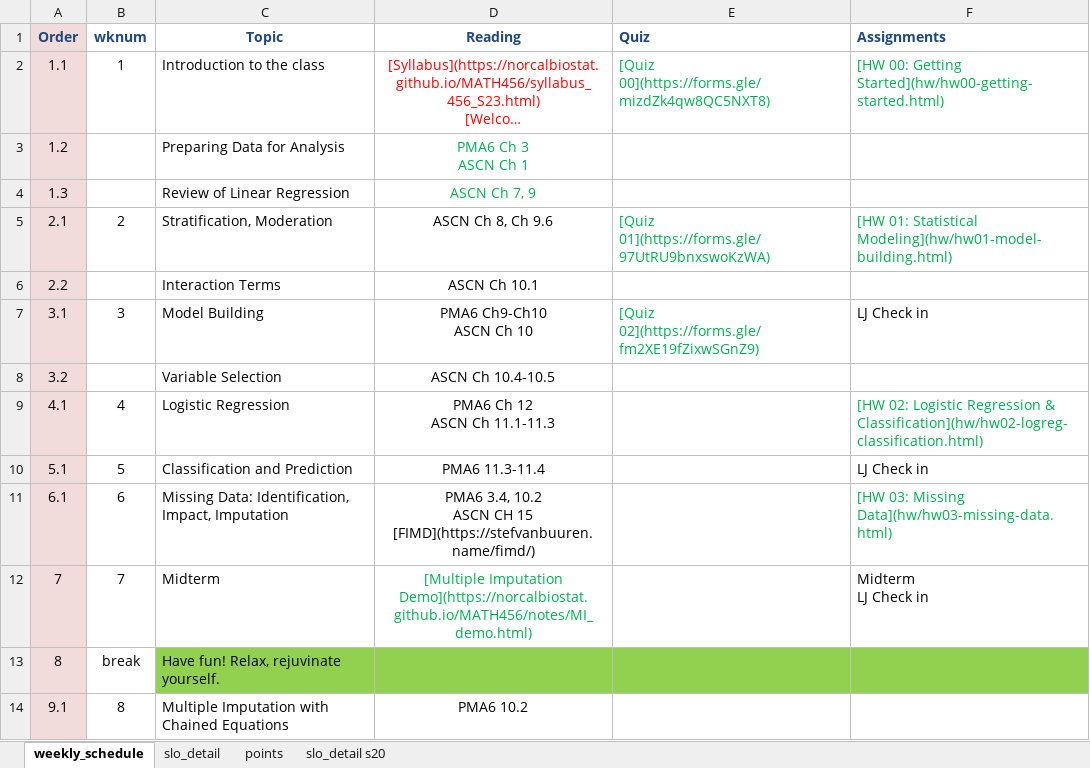
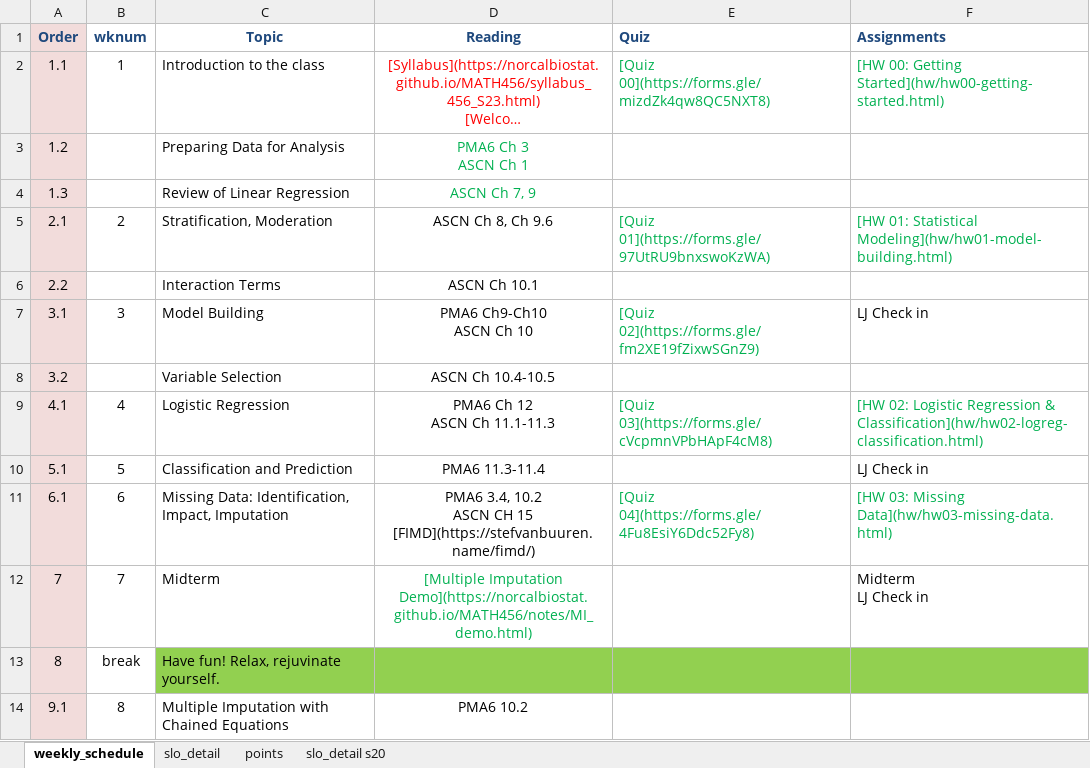
Before and after one commit to norcalbiostat/MATH456, an Excel workbook: schedule_456.xlsx, sheet weekly_schedule, drawn as a sheet; only a part is shown; long unchanged cells end in …; values as stored, in another font and other column widths than the file's, no borders; the diff names each change by its address in the sheet, - before the commit and + after, or states it on an @@ line.

Commit message:
add MD quiz

```diff
--- a/schedule_456.xlsx (sheet weekly_schedule)
+++ b/schedule_456.xlsx (sheet weekly_schedule)
-E9 (Quiz): (empty)
+E9 (Quiz): [Quiz 03](https://forms.gle/cVcpmnVPbHApF4cM8)
-E11 (Quiz): (empty)
+E11 (Quiz): [Quiz 04](https://forms.gle/4Fu8EsiY6Ddc52Fy8)
```
Also changed, not shown: sheet slo_detail, 1 other file.
